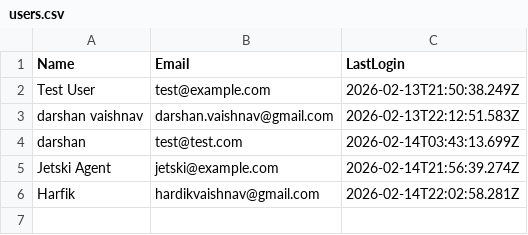
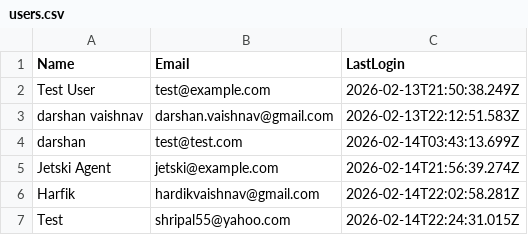
Before and after one commit to dptrades/financial-dashboard, a CSV file: user/users.csv, drawn as a sheet.

Commit message:
Update user data: 2026-02-14T22:24:31.440Z

```diff
--- a/user/users.csv
+++ b/user/users.csv
@@ -6 +6,2 @@ Jetski Agent,jetski@example.com,2026-02-14T21:56:39.274Z
 Harfik,hardikvaishnav@gmail.com,2026-02-14T22:02:58.281Z
+Test,shripal55@yahoo.com,2026-02-14T22:24:31.015Z
```
